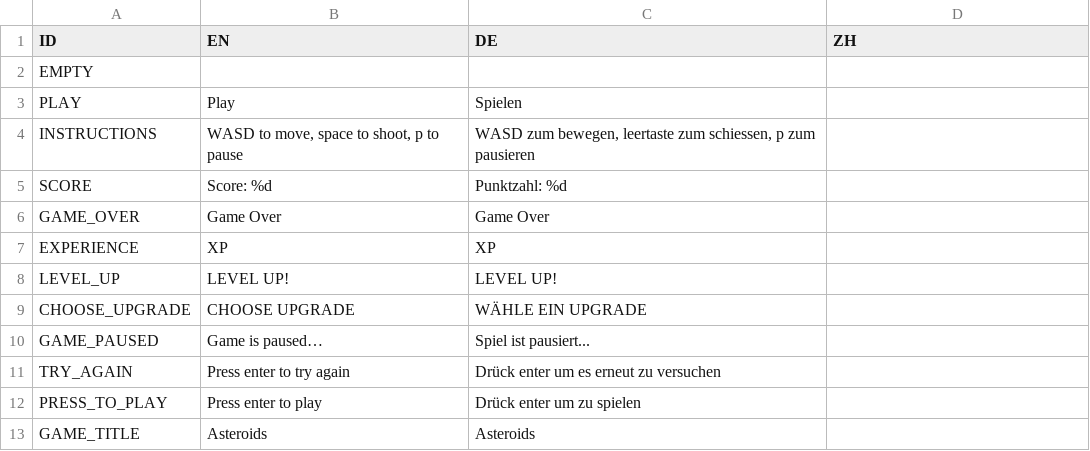
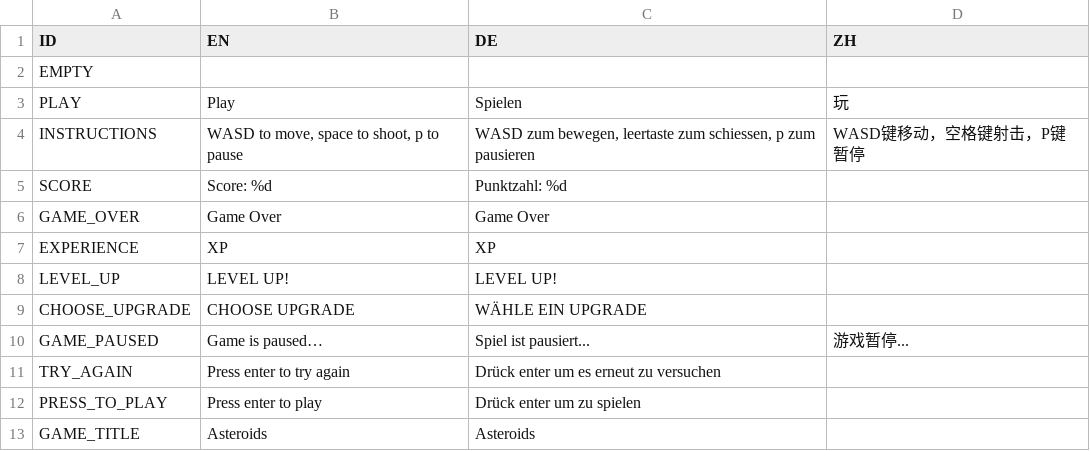
Before and after one commit to tamirre/asteroids, a CSV file: txt.csv, drawn as a sheet.

```diff
--- a/txt.csv
+++ b/txt.csv
@@ -2,4 +2,4 @@ ID,EN,DE,ZH
 EMPTY,,,
-PLAY,Play,Spielen,
-INSTRUCTIONS,"WASD to move, space to shoot, p to pause","WASD zum bewegen, leertaste zum schiessen, p zum pausieren",
+PLAY,Play,Spielen,玩
+INSTRUCTIONS,"WASD to move, space to shoot, p to pause","WASD zum bewegen, leertaste zum schiessen, p zum pausieren",WASD键移动，空格键射击，P键暂停
 SCORE,Score: %d,Punktzahl: %d,
@@ -9,3 +9,3 @@ LEVEL_UP,LEVEL UP!,LEVEL UP!,
 CHOOSE_UPGRADE,CHOOSE UPGRADE,WÄHLE EIN UPGRADE,
-GAME_PAUSED,Game is paused…,Spiel ist pausiert...,
+GAME_PAUSED,Game is paused…,Spiel ist pausiert...,游戏暂停...
 TRY_AGAIN,Press enter to try again,Drück enter um es erneut zu versuchen,
```
Also changed, not shown: 7 other files.
